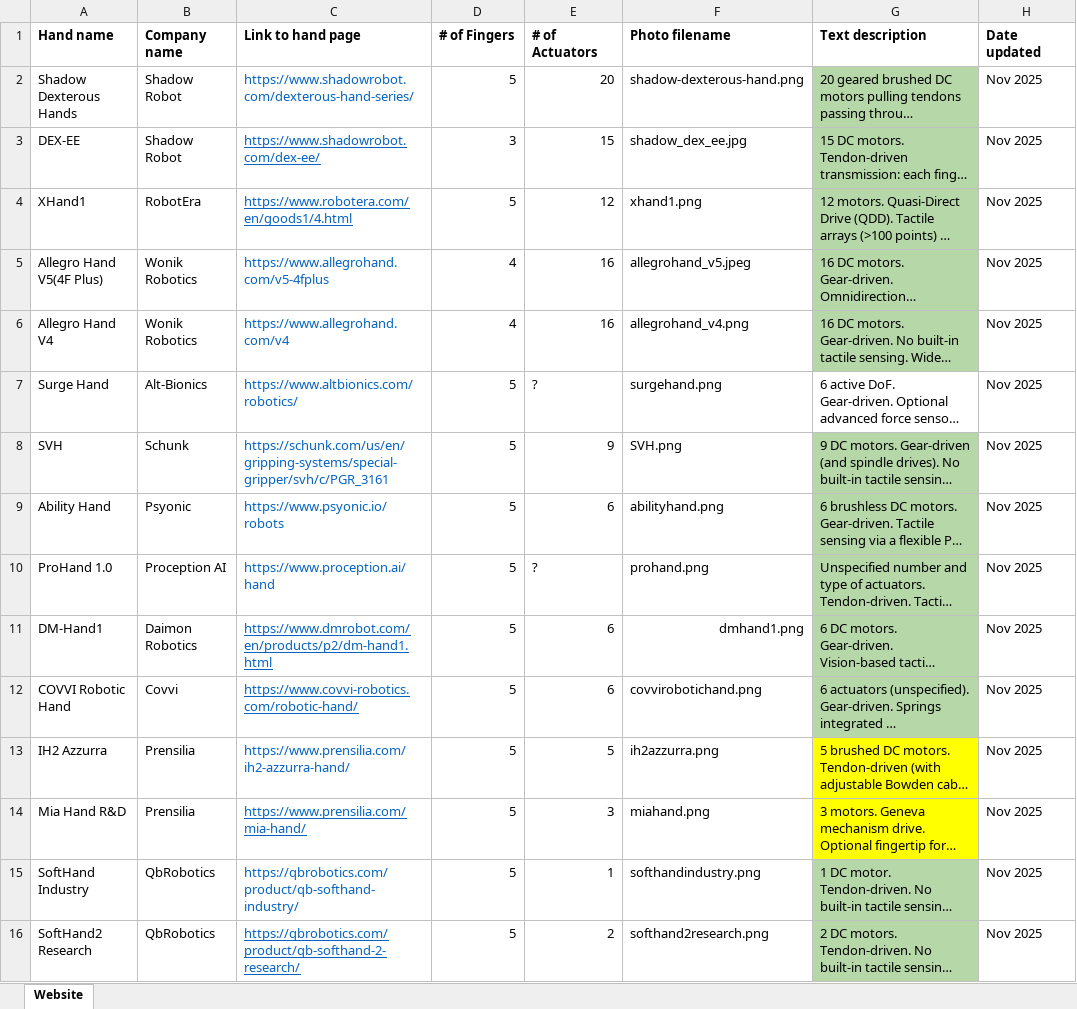
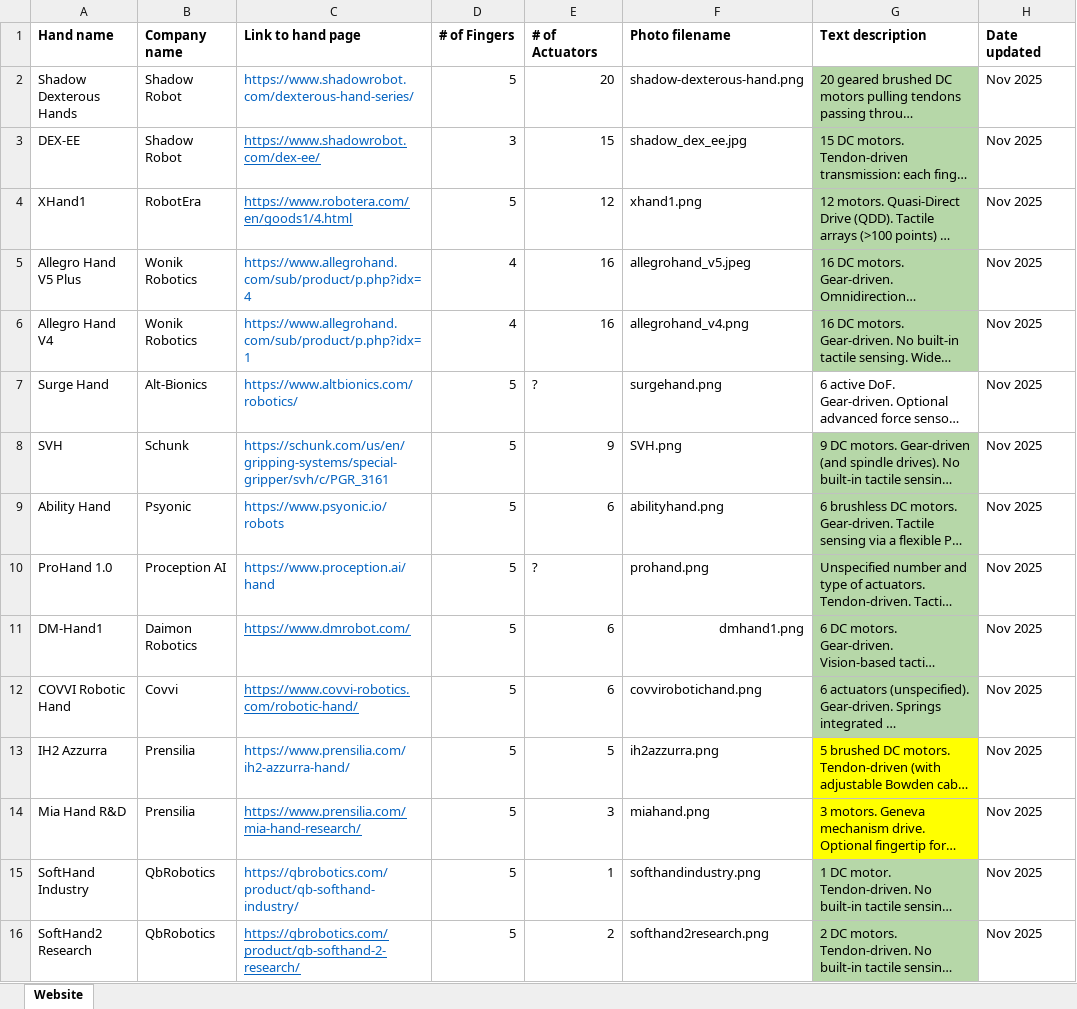
Before and after one commit to hand-erc/hand-erc.github.io, an Excel workbook: data/HAND_RoboticHandResearch.xlsx, sheet Website, drawn as a sheet; only a part is shown; long unchanged cells end in …; values as stored, in another font and other column widths than the file's, no borders; charts and pictures not drawn; the diff names each change by its address in the sheet, - before the commit and + after, or states it on an @@ line.

Commit message:
updated links

```diff
--- a/data/HAND_RoboticHandResearch.xlsx (sheet Website)
+++ b/data/HAND_RoboticHandResearch.xlsx (sheet Website)
-A5 (Hand name): Allegro Hand V5(4F Plus)
+A5 (Hand name): Allegro Hand V5 Plus
-C5 (Link to hand page): https://www.allegrohand.com/v5-4fplus
+C5 (Link to hand page): https://www.allegrohand.com/sub/product/p.php?idx=4
-C6 (Link to hand page): https://www.allegrohand.com/v4
+C6 (Link to hand page): https://www.allegrohand.com/sub/product/p.php?idx=1
-C11 (Link to hand page): https://www.dmrobot.com/en/products/p2/dm-hand1.html
+C11 (Link to hand page): https://www.dmrobot.com/
-C14 (Link to hand page): https://www.prensilia.com/mia-hand/
+C14 (Link to hand page): https://www.prensilia.com/mia-hand-research/
```
Also changed, not shown: 2 other files.
